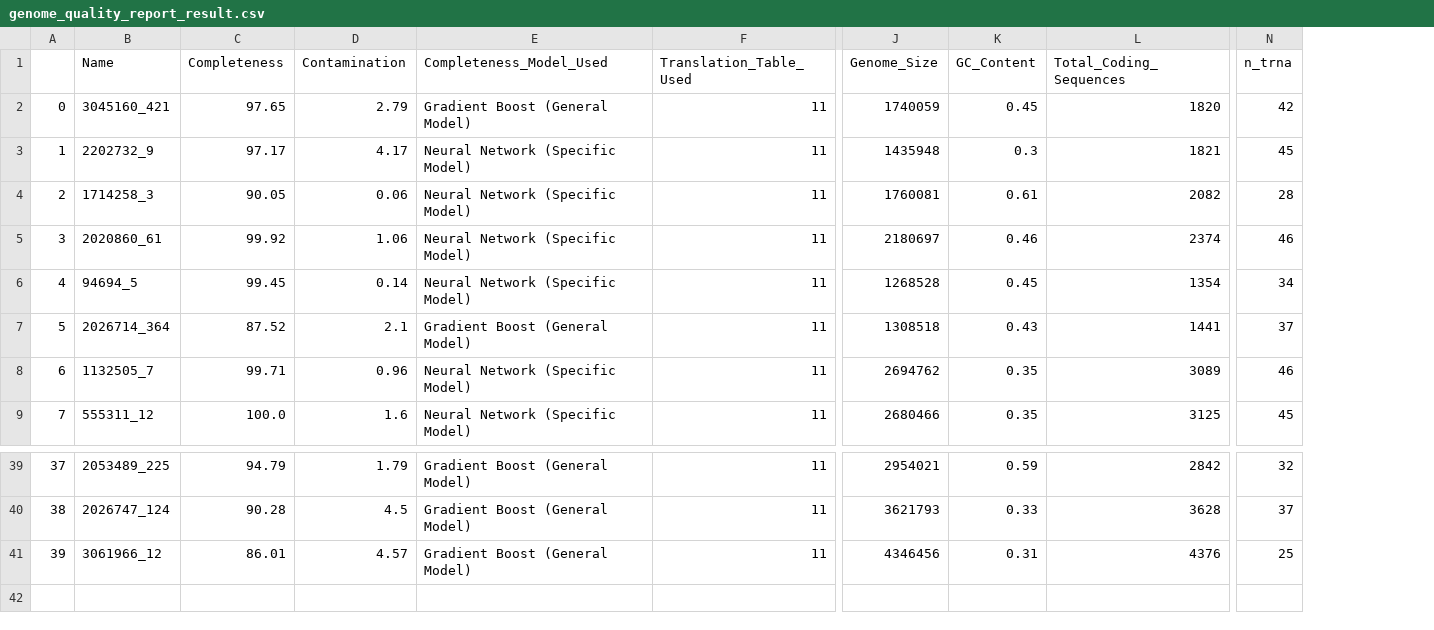
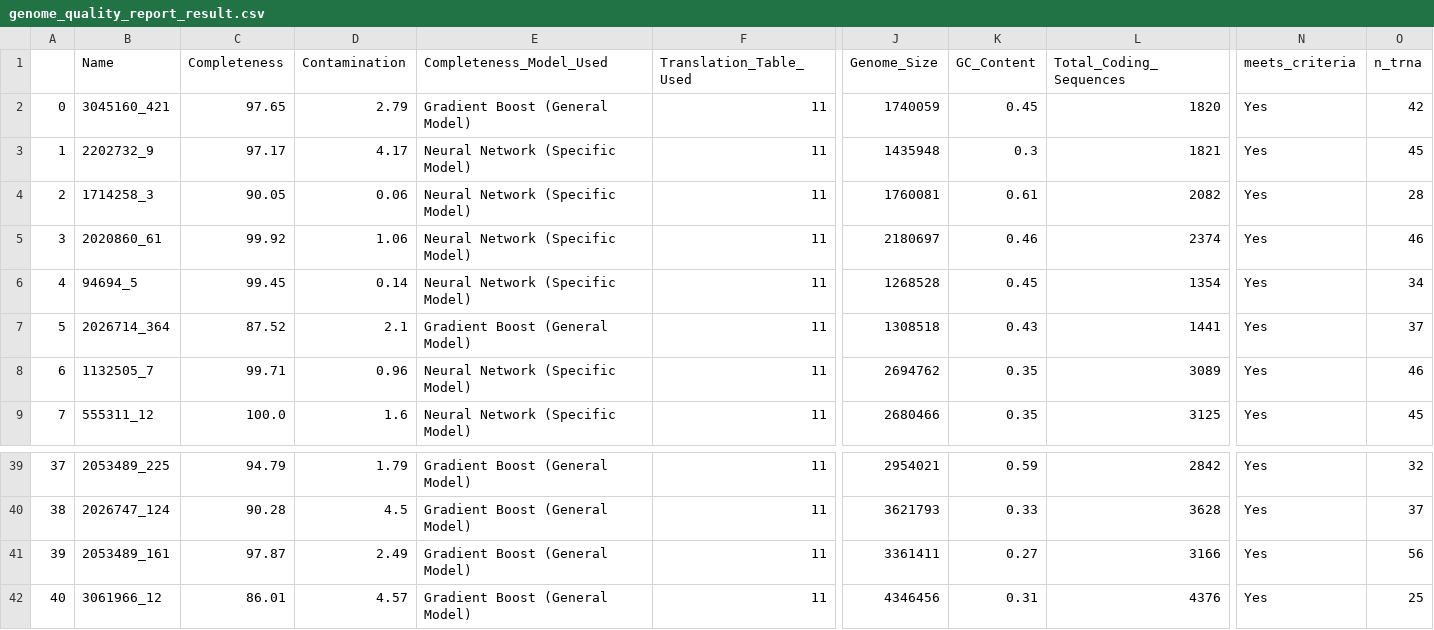
Before and after one commit to sl0wl1/rna_prot_struc_prac, a CSV file: genome_quality_report_result.csv, drawn as a sheet; only a part is shown, gaps mark what is left out; addresses are those after the commit; rows hold the shown columns only; the diff names each change by its address in the sheet, - before the commit and + after, or states it on an @@ line.

```diff
--- a/genome_quality_report_result.csv
+++ b/genome_quality_report_result.csv
+column N (meets_criteria), rows 2-9: all Yes; rows 39-40: Yes | Yes; row 42: Yes
+row 41: 39 | 2053489_161 | 97.87 | 2.49 | Gradient Boost (General Model) | 11 | 3361411 | 0.27 | 3166 | Yes | 56
@@ column A renumbered from row 42 down @@
```
Also changed, not shown: genome_quality_report.tsv, 5 other files.
